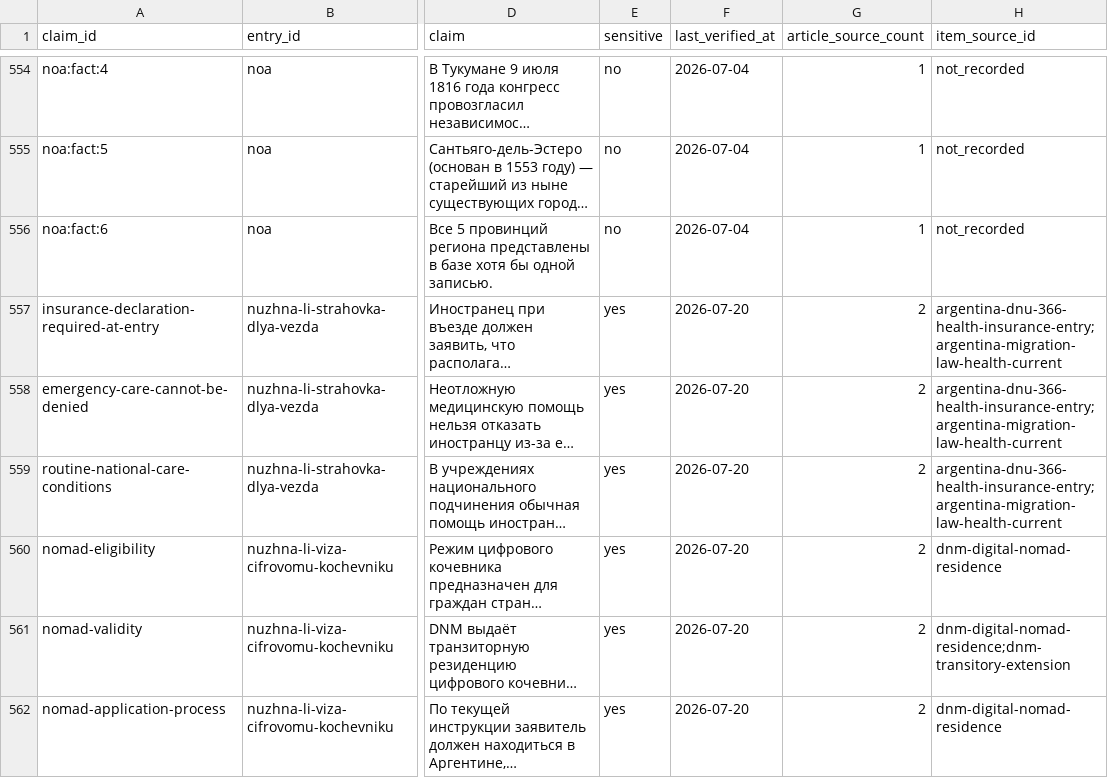
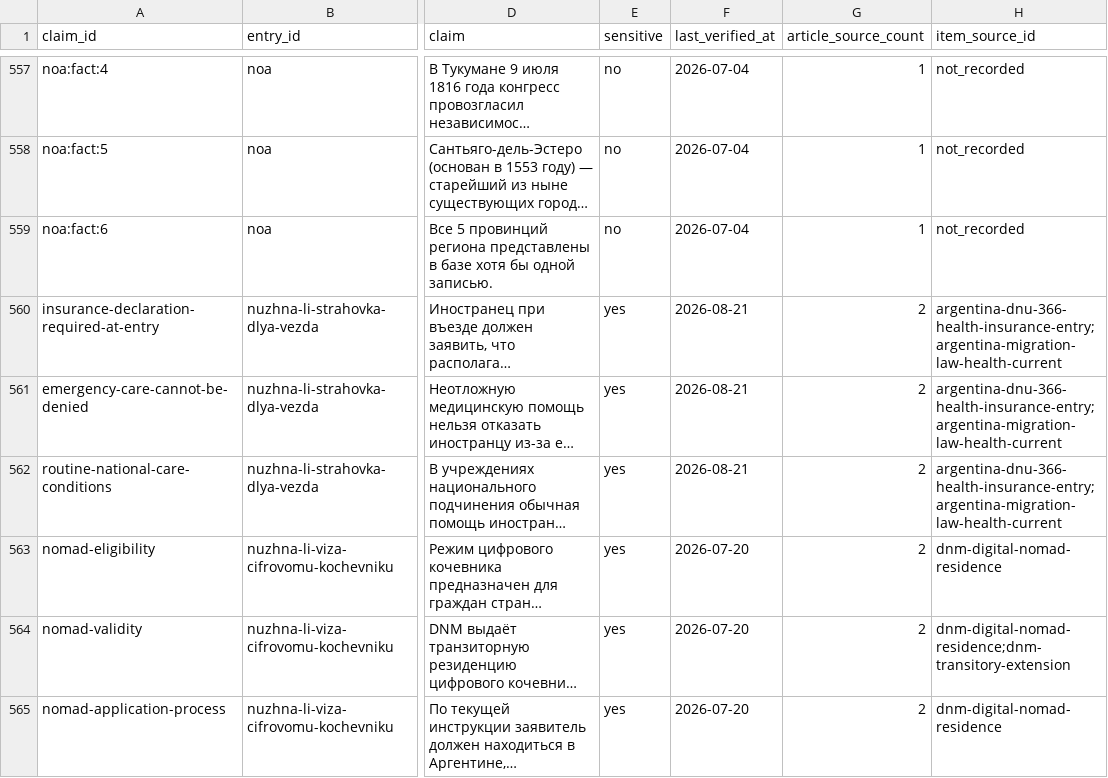
Before and after one commit to Evdokimychev/argentina-travel, a CSV file: docs/content-overhaul/claim-registry.csv, drawn as a sheet; only a part is shown, gaps mark what is left out; long unchanged cells end in …; addresses are those after the commit; the diff covers the shown part only; the diff names each change by its address in the sheet, - before the commit and + after, or states it on an @@ line.

```diff
--- a/docs/content-overhaul/claim-registry.csv
+++ b/docs/content-overhaul/claim-registry.csv
-F560:F562 (last_verified_at): 2026-07-20
+F560:F562 (last_verified_at): 2026-08-21
```
Also changed, not shown: 3 added rows and 69 edited cells elsewhere in this file, docs/content-overhaul/content-action-plan.csv, docs/content-overhaul/content-quality-score.csv, 30 other files.
